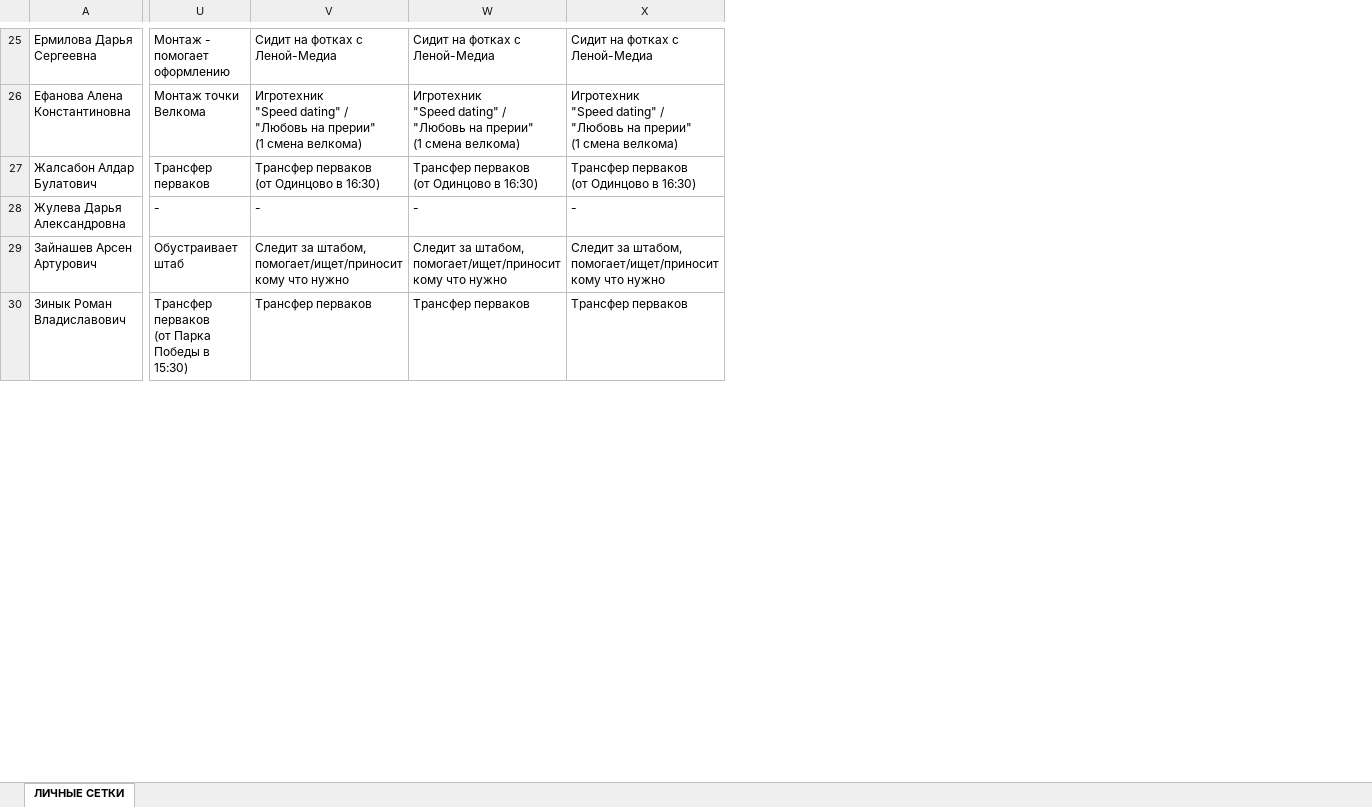
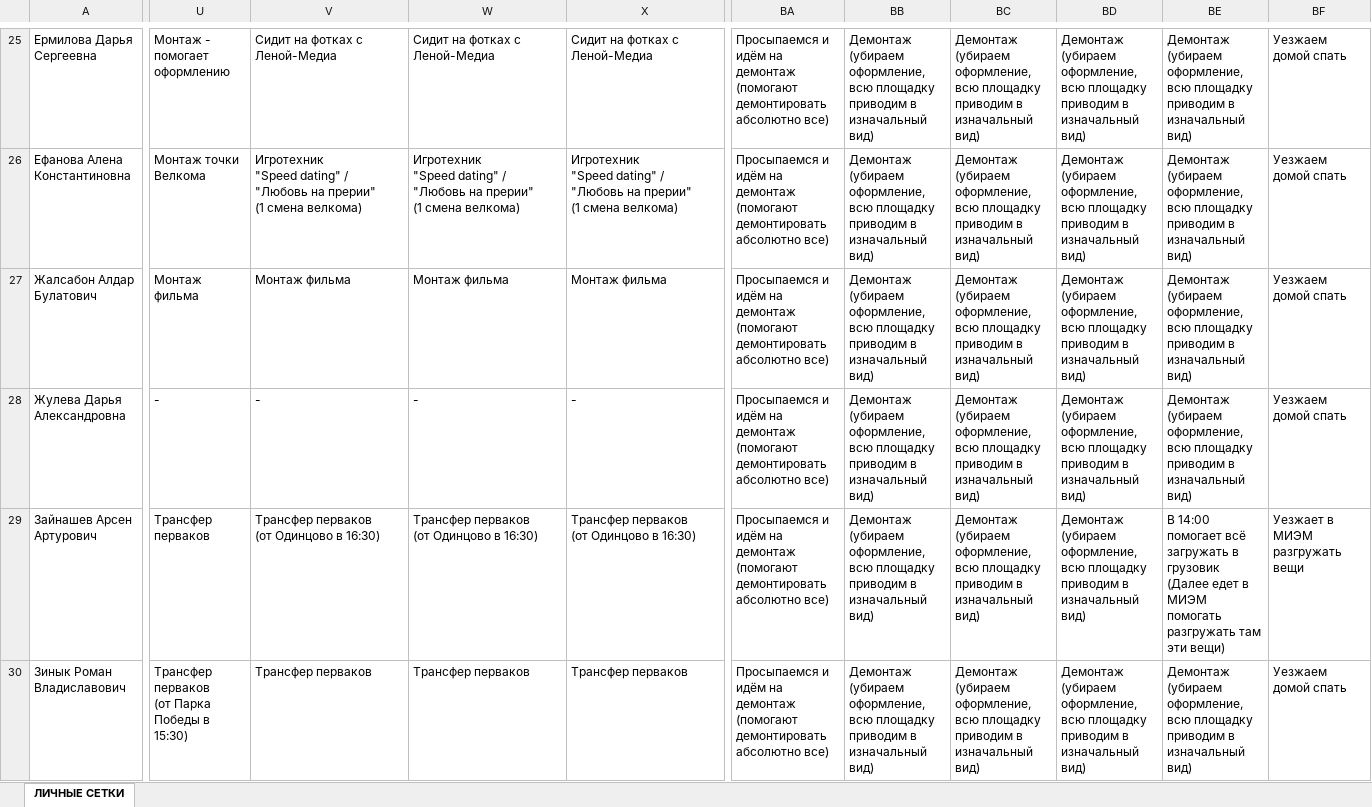
Before and after one commit to 3en9/setka, an Excel workbook: СЕТКА.xlsx, sheet ЛИЧНЫЕ СЕТКИ, drawn as a sheet; only a part is shown, gaps mark what is left out; values as stored, in another font and other column widths than the file's, no cell formats; conditional formats not drawn; ↵ is a line break in a cell; the diff covers the shown part only; the diff names each change by its address in the sheet, - before the commit and + after, or states it on an @@ line.

```diff
--- a/СЕТКА.xlsx (sheet ЛИЧНЫЕ СЕТКИ)
+++ b/СЕТКА.xlsx (sheet ЛИЧНЫЕ СЕТКИ)
+column BA, rows 25-30: all Просыпаемся и идём на демонтаж (помогают демонтировать абсолютно все)
+column BB, rows 25-30: all Демонтаж ↵ (убираем оформление, всю площадку приводим в изначальный вид)
+column BC, rows 25-30: all Демонтаж ↵ (убираем оформление, всю площадку приводим в изначальный вид)
+column BD, rows 25-30: all Демонтаж ↵ (убираем оформление, всю площадку приводим в изначальный вид)
+column BE, rows 25-30: Демонтаж ↵ (убираем оформление, всю площадку приводим в изначальный вид) | Демонтаж ↵ (убираем оформление, всю площадку приводим в изначальный вид) | Демонтаж ↵ (убираем оформление, всю площадку приводим в изначальный вид) | Демонтаж ↵ (убираем оформление, всю площадку приводим в изначальный вид) | В 14:00 помогает всё загружать в грузовик ↵ (Далее едет в МИЭМ помогать разгружать там эти вещи) | Демонтаж ↵ (убираем оформление, всю площадку приводим в изначальный вид)
+column BF, rows 25-30: Уезжаем домой спать | Уезжаем домой спать | Уезжаем домой спать | Уезжаем домой спать | Уезжает в МИЭМ разгружать вещи | Уезжаем домой спать
-U27: Трансфер перваков
+U27: Монтаж фильма
-V27: Трансфер перваков ↵ (от Одинцово в 16:30)
+V27: Монтаж фильма
-W27: Трансфер перваков ↵ (от Одинцово в 16:30)
+W27: Монтаж фильма
-X27: Трансфер перваков ↵ (от Одинцово в 16:30)
+X27: Монтаж фильма
-U29: Обустраивает штаб
+U29: Трансфер перваков
-V29: Следит за штабом, помогает/ищет/приносит кому что нужно
+V29: Трансфер перваков ↵ (от Одинцово в 16:30)
-W29: Следит за штабом, помогает/ищет/приносит кому что нужно
+W29: Трансфер перваков ↵ (от Одинцово в 16:30)
-X29: Следит за штабом, помогает/ищет/приносит кому что нужно
+X29: Трансфер перваков ↵ (от Одинцово в 16:30)
```
Also changed, not shown: 61 edited cells elsewhere in this sheet, cell formats.
